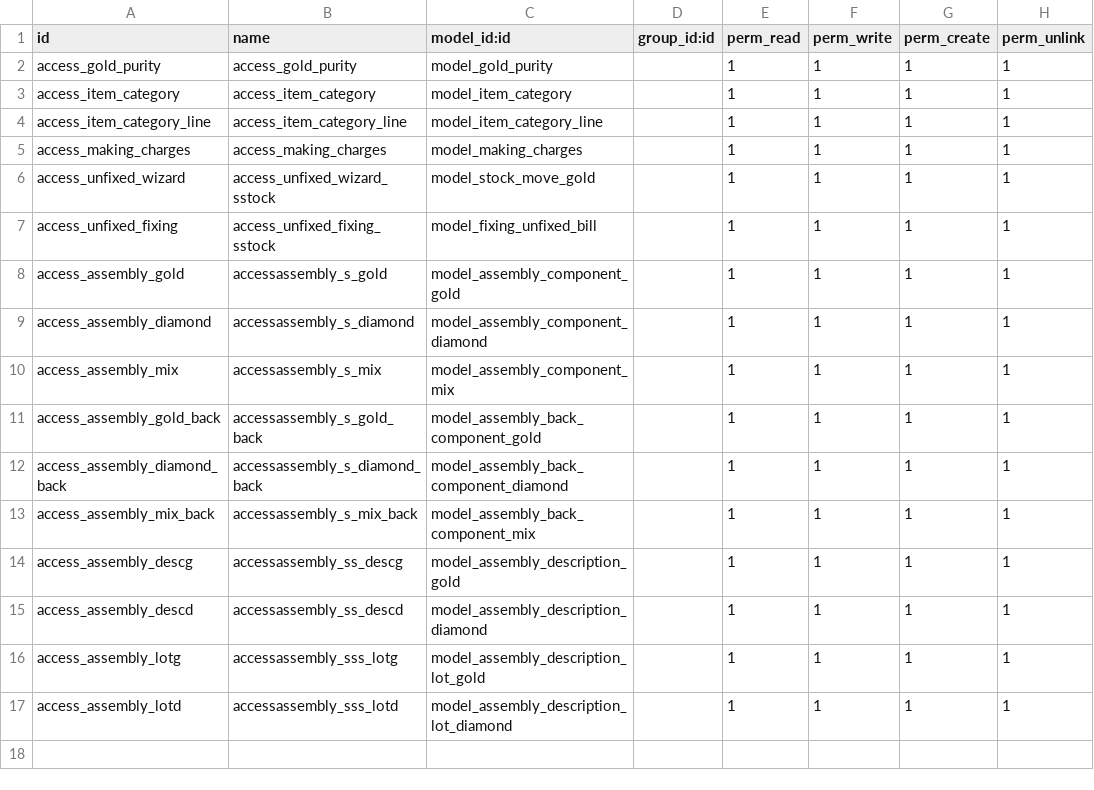
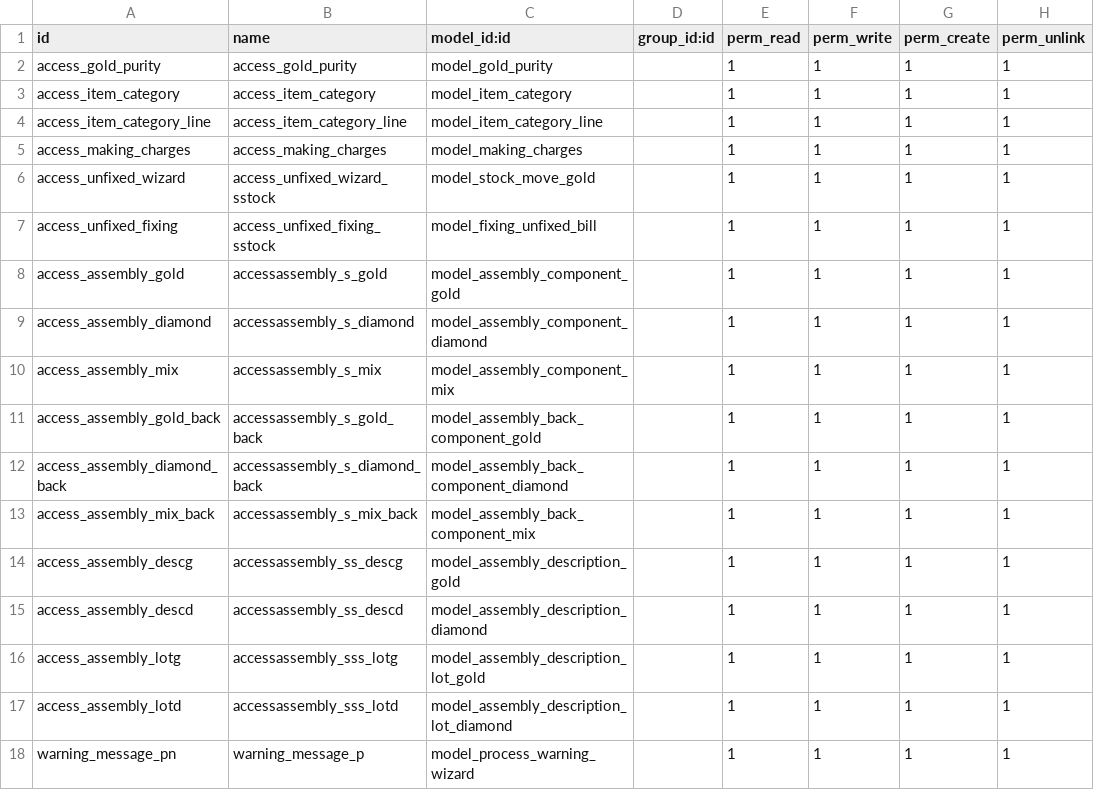
Before and after one commit to White-Code-Repos/alsokhon, a CSV file: gold_purchases/security/ir.model.access.csv, drawn as a sheet; the diff names each change by its address in the sheet, - before the commit and + after, or states it on an @@ line.

```diff
--- a/gold_purchases/security/ir.model.access.csv
+++ b/gold_purchases/security/ir.model.access.csv
+row 18: warning_message_pn | warning_message_p | model_process_warning_wizard |  | 1 | 1 | 1 | 1
```
Also changed, not shown: 6 other files.
